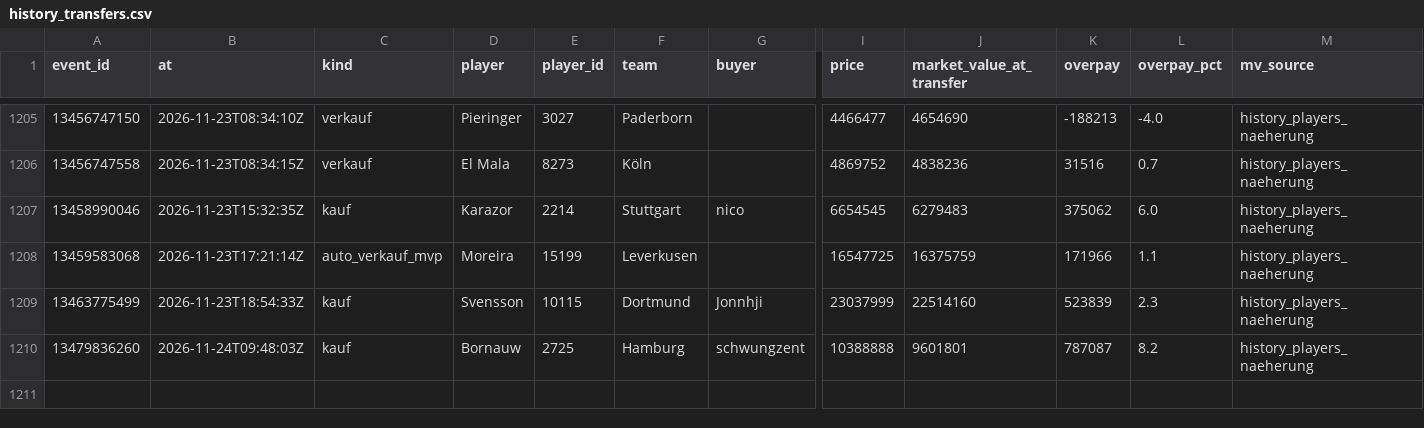
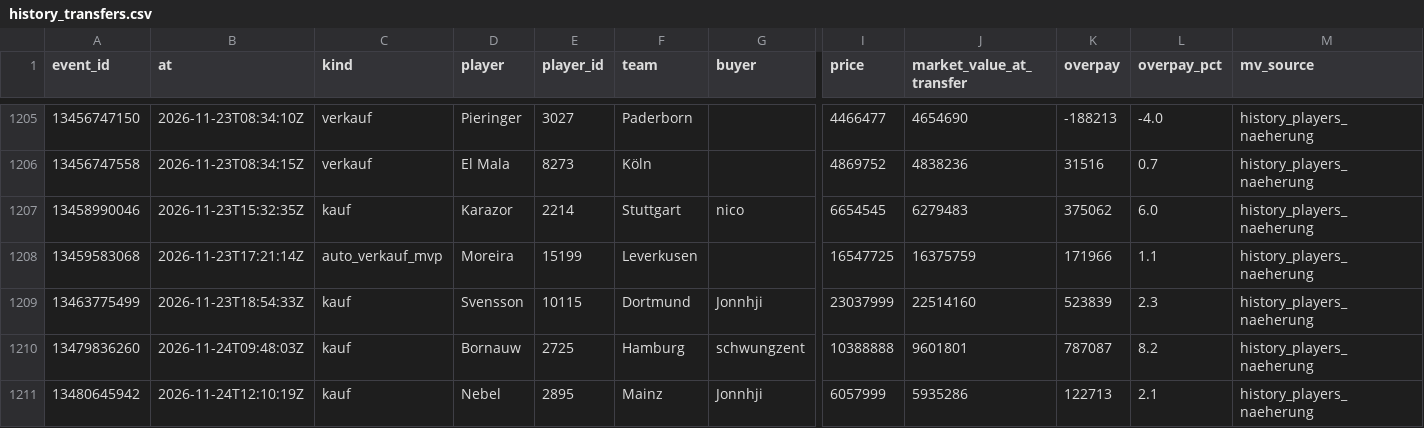
Before and after one commit to Klaudeai/feed-c95b9a6cf8, a CSV file: data/history_transfers.csv, drawn as a sheet; only a part is shown, gaps mark what is left out; rows hold the shown columns only; the diff names each change by its address in the sheet, - before the commit and + after, or states it on an @@ line.

Commit message:
update 2026-11-24T12:31:05.411067+00:00

```diff
--- a/data/history_transfers.csv
+++ b/data/history_transfers.csv
+row 1211: 13480645942 | 2026-11-24T12:10:19Z | kauf | Nebel | 2895 | Mainz | Jonnhji | 6057999 | 5935286 | 122713 | 2.1 | history_players_naeherung
```
